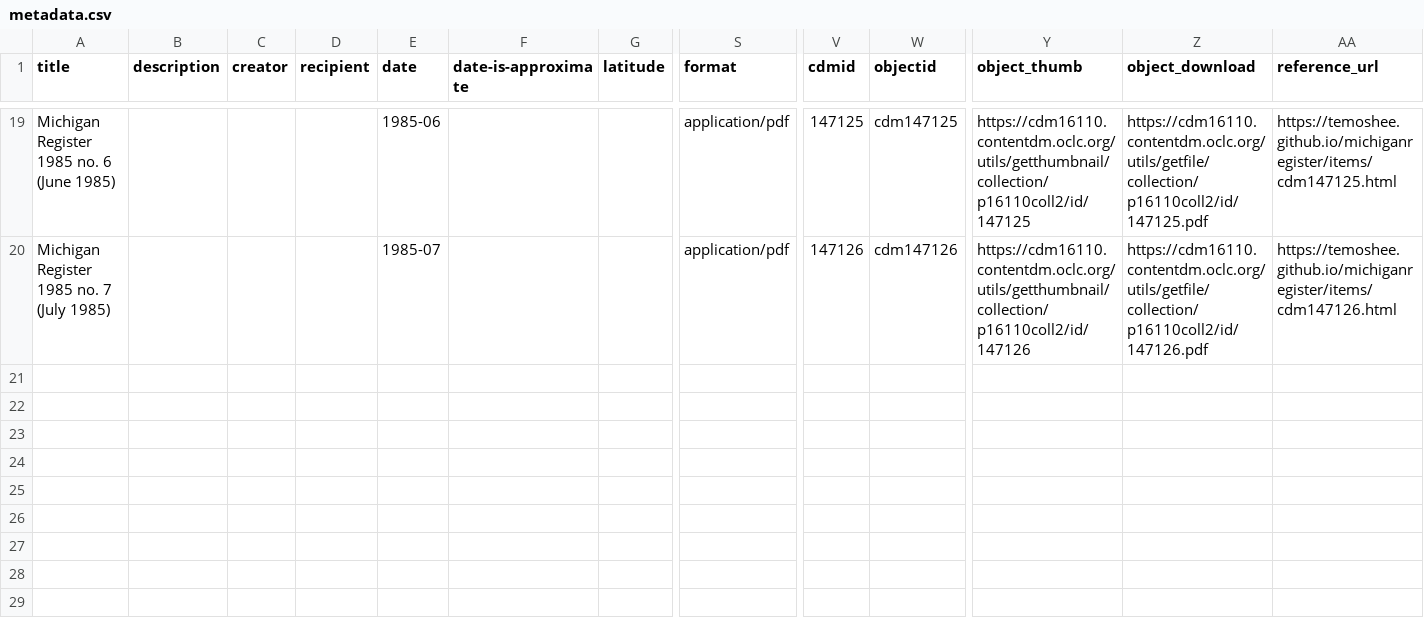
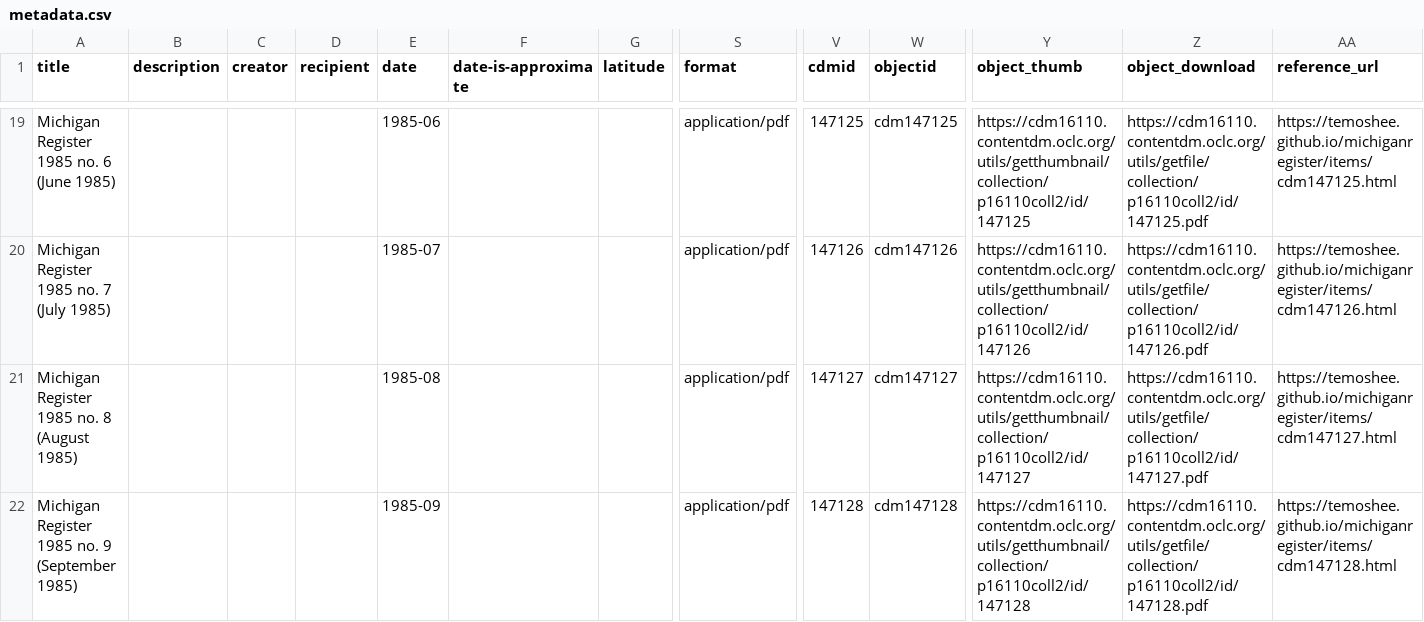
Before and after one commit to Temoshee/michiganregister, a CSV file: assets/data/metadata.csv, drawn as a sheet; only a part is shown, gaps mark what is left out; rows hold the shown columns only; the diff names each change by its address in the sheet, - before the commit and + after, or states it on an @@ line.

```diff
--- a/assets/data/metadata.csv
+++ b/assets/data/metadata.csv
+row 21: Michigan Register 1985 no. 8 (August 1985) |  |  |  | 1985-08 |  |  | application/pdf | 147127 | cdm147127 | https://cdm16110.contentdm.oclc.org/utils/getthumbnail/collection/p16110coll2/id/147127 | https://cdm16110.contentdm.oclc.org/utils/getfile/collection/p16110coll2/id/147127.pdf | https://temoshee.github.io/michiganregister/items/cdm147127.html
+row 22: Michigan Register 1985 no. 9 (September 1985) |  |  |  | 1985-09 |  |  | application/pdf | 147128 | cdm147128 | https://cdm16110.contentdm.oclc.org/utils/getthumbnail/collection/p16110coll2/id/147128 | https://cdm16110.contentdm.oclc.org/utils/getfile/collection/p16110coll2/id/147128.pdf | https://temoshee.github.io/michiganregister/items/cdm147128.html
```
Also changed, not shown: 11 other files.
